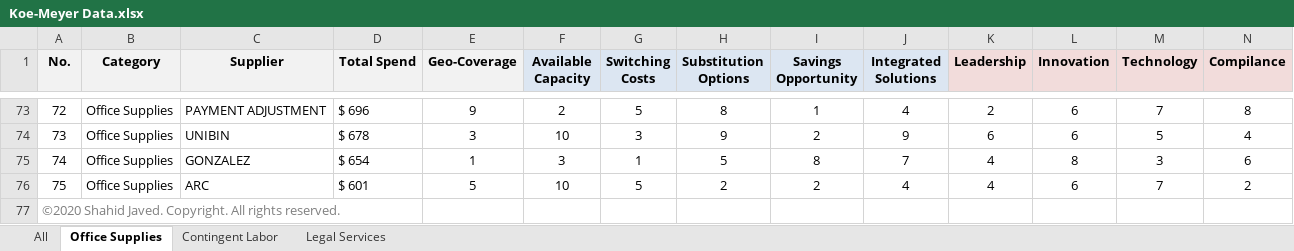
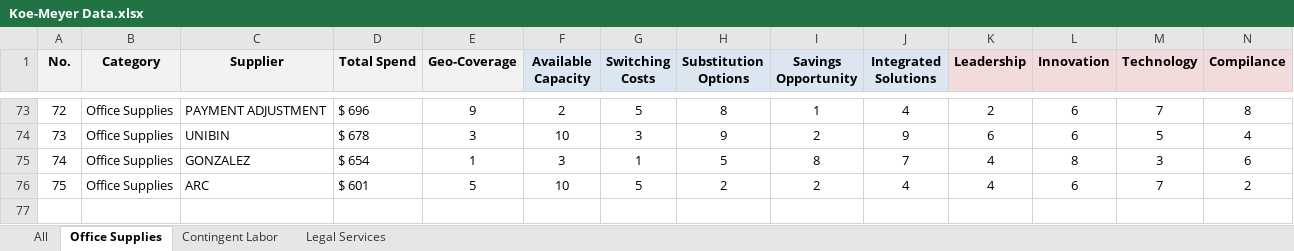
Before and after one commit to rsm-cds006/456supplychainanalytics, an Excel workbook: Koe-Meyer Case/Koe-Meyer Data.xlsx, sheet Office Supplies, drawn as a sheet; only a part is shown, gaps mark what is left out; values as stored, in another font and other column widths than the file's, no borders; rows hold the shown columns only; the diff names each change by its address in the sheet, - before the commit and + after, or states it on an @@ line.

```diff
--- a/Koe-Meyer Case/Koe-Meyer Data.xlsx (sheet Office Supplies)
+++ b/Koe-Meyer Case/Koe-Meyer Data.xlsx (sheet Office Supplies)
-row 77: ©2020 Shahid Javed. Copyright. All rights reserved.
```
Also changed, not shown: sheet Contingent Labor, sheet Legal Services, sheet All, 2 other files.
